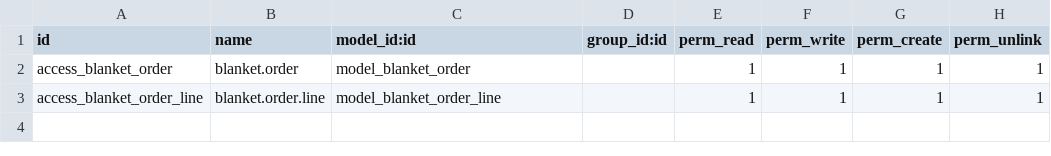
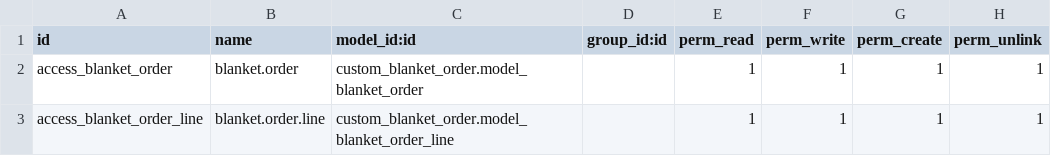
Before and after one commit to MRLTCQ/TheCoffeeQuestgithub, a CSV file: custom_blanket_order/security/ir.model.access.csv, drawn as a sheet.

```diff
--- a/custom_blanket_order/security/ir.model.access.csv
+++ b/custom_blanket_order/security/ir.model.access.csv
@@ -1,3 +1,3 @@
 id,name,model_id:id,group_id:id,perm_read,perm_write,perm_create,perm_unlink
-access_blanket_order,blanket.order,model_blanket_order,,1,1,1,1
-access_blanket_order_line,blanket.order.line,model_blanket_order_line,,1,1,1,1
+access_blanket_order,blanket.order,custom_blanket_order.model_blanket_order,,1,1,1,1
+access_blanket_order_line,blanket.order.line,custom_blanket_order.model_blanket_order_line,,1,1,1,1
```
Also changed, not shown: 6 other files.
